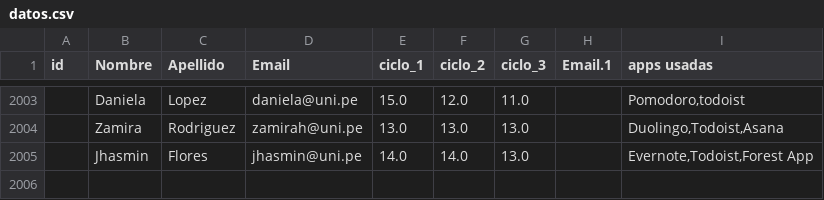
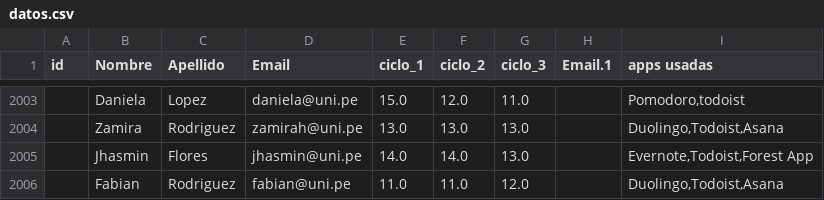
Before and after one commit to sofia930/EDU-TECH, a CSV file: dataset/datos.csv, drawn as a sheet; only a part is shown, gaps mark what is left out; the diff names each change by its address in the sheet, - before the commit and + after, or states it on an @@ line.

```diff
--- a/dataset/datos.csv
+++ b/dataset/datos.csv
+row 2006:  | Fabian | Rodriguez | fabian@uni.pe | 11.0 | 11.0 | 12.0 |  | Duolingo,Todoist,Asana
```
Also changed, not shown: 17 other files.
